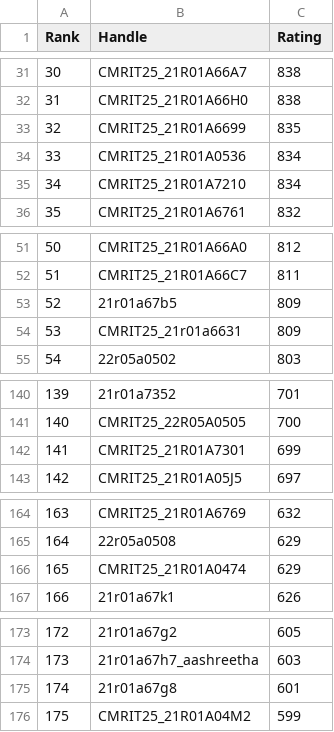
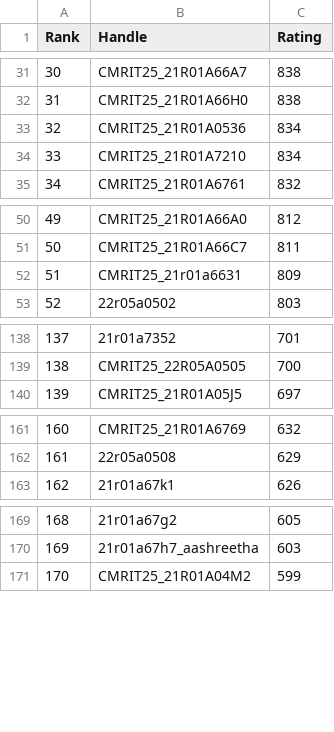
Before and after one commit to gabyah92/CodeforcesRankingGUI, a CSV file: Leaderboards/CurrentCodeforcesRatings.csv, drawn as a sheet; only a part is shown, gaps mark what is left out; removed rows and columns are numbered as before the commit, all else as after; the diff covers the shown part only; the diff names each change by its address in the sheet, - before the commit and + after, or states it on an @@ line.

```diff
--- a/Leaderboards/CurrentCodeforcesRatings.csv
+++ b/Leaderboards/CurrentCodeforcesRatings.csv
-row 33: 32 | CMRIT25_21R01A6699 | 835
@@ column A (Rank) renumbered from row 33 down @@
-row 53: 52 | 21r01a67b5 | 809
-row 142: 141 | CMRIT25_21R01A7301 | 699
-row 166: 165 | CMRIT25_21R01A0474 | 629
-row 175: 174 | 21r01a67g8 | 601
```
Also changed, not shown: 1 removed row elsewhere in this file.
